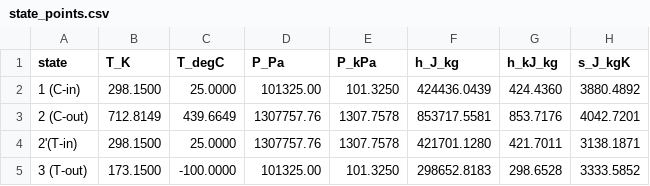
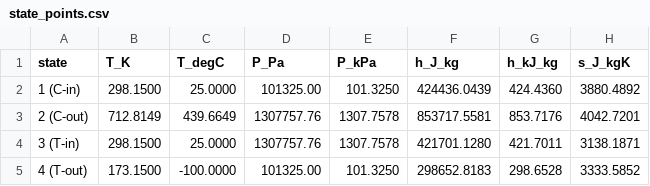
Before and after one commit to happy8earth/airHP, a CSV file: results/simple__rp12.91__Tt173K__etac0.75__etat0.8/state_points.csv, drawn as a sheet.

```diff
--- a/results/simple__rp12.91__Tt173K__etac0.75__etat0.8/state_points.csv
+++ b/results/simple__rp12.91__Tt173K__etac0.75__etat0.8/state_points.csv
@@ -3,3 +3,3 @@ state,T_K,T_degC,P_Pa,P_kPa,h_J_kg,h_kJ_kg,s_J_kgK
 2 (C-out),712.8149,439.6649,1307757.76,1307.7578,853717.5581,853.7176,4042.7201
-2'(T-in),298.1500,25.0000,1307757.76,1307.7578,421701.1280,421.7011,3138.1871
-3 (T-out),173.1500,-100.0000,101325.00,101.3250,298652.8183,298.6528,3333.5852
+3 (T-in),298.1500,25.0000,1307757.76,1307.7578,421701.1280,421.7011,3138.1871
+4 (T-out),173.1500,-100.0000,101325.00,101.3250,298652.8183,298.6528,3333.5852
```
Also changed, not shown: results/simple__rp12.91__Tt173K__etac0.75__etat0.8/cop_vs_rp.csv, results/simple__rp12.91__Tt173K__etac0.75__etat0.8/performance.csv, 17 other files.
